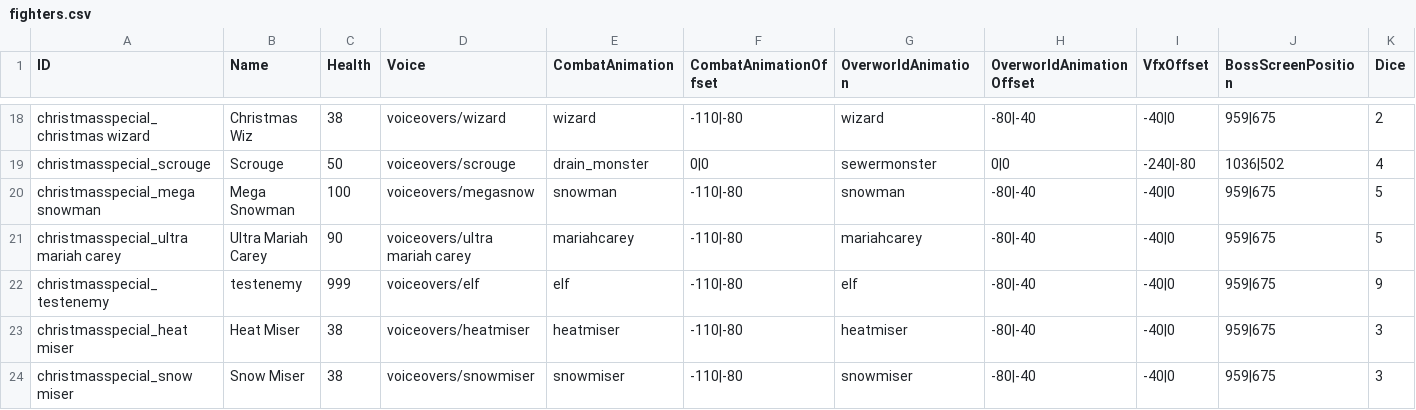
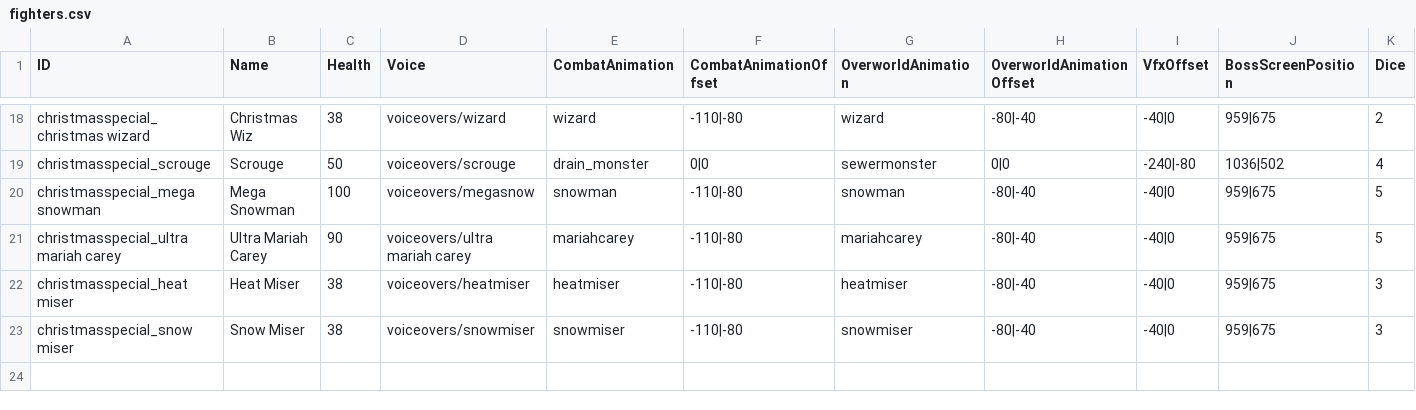
Before and after one commit to godisgoodmatt/christmasspecial, a CSV file: _append/data/text/fighters.csv, drawn as a sheet; only a part is shown, gaps mark what is left out; rows hold the shown columns only; the diff names each change by its address in the sheet, - before the commit and + after, or states it on an @@ line.

```diff
--- a/_append/data/text/fighters.csv
+++ b/_append/data/text/fighters.csv
-row 22: christmasspecial_testenemy | testenemy | 999 | voiceovers/elf | elf | -110|-80 | elf | -80|-40 | -40|0 | 959|675 | 9
```
Also changed, not shown: 1 other file.
